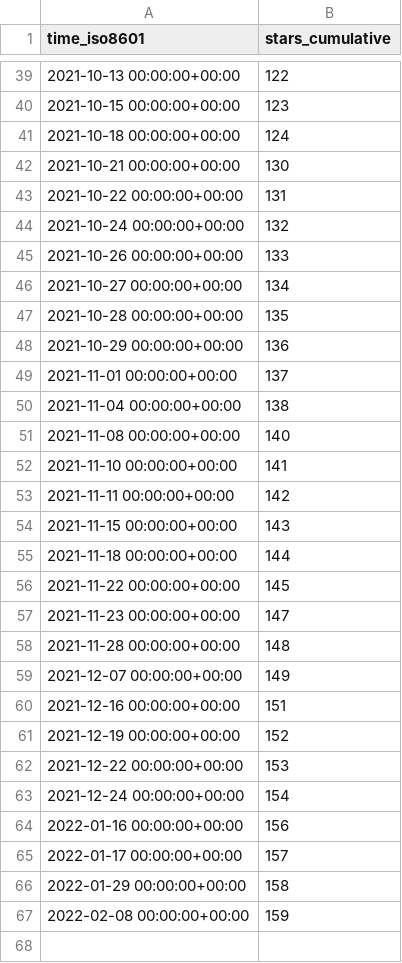
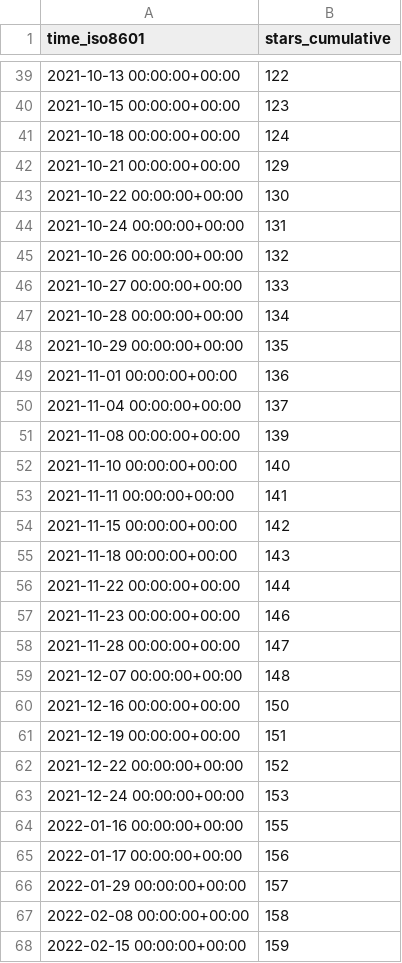
Before and after one commit to tom-doerr/github_repo_stats_data, a CSV file: tom-doerr/vim_codex/ghrs-data/stargazers.csv, drawn as a sheet; only a part is shown, gaps mark what is left out.

```diff
--- a/tom-doerr/vim_codex/ghrs-data/stargazers.csv
+++ b/tom-doerr/vim_codex/ghrs-data/stargazers.csv
@@ -41,27 +41,28 @@ time_iso8601,stars_cumulative
 2021-10-18 00:00:00+00:00,124
-2021-10-21 00:00:00+00:00,130
-2021-10-22 00:00:00+00:00,131
-2021-10-24 00:00:00+00:00,132
-2021-10-26 00:00:00+00:00,133
-2021-10-27 00:00:00+00:00,134
-2021-10-28 00:00:00+00:00,135
-2021-10-29 00:00:00+00:00,136
-2021-11-01 00:00:00+00:00,137
-2021-11-04 00:00:00+00:00,138
-2021-11-08 00:00:00+00:00,140
-2021-11-10 00:00:00+00:00,141
-2021-11-11 00:00:00+00:00,142
-2021-11-15 00:00:00+00:00,143
-2021-11-18 00:00:00+00:00,144
-2021-11-22 00:00:00+00:00,145
-2021-11-23 00:00:00+00:00,147
-2021-11-28 00:00:00+00:00,148
-2021-12-07 00:00:00+00:00,149
-2021-12-16 00:00:00+00:00,151
-2021-12-19 00:00:00+00:00,152
-2021-12-22 00:00:00+00:00,153
-2021-12-24 00:00:00+00:00,154
-2022-01-16 00:00:00+00:00,156
-2022-01-17 00:00:00+00:00,157
-2022-01-29 00:00:00+00:00,158
-2022-02-08 00:00:00+00:00,159
+2021-10-21 00:00:00+00:00,129
+2021-10-22 00:00:00+00:00,130
+2021-10-24 00:00:00+00:00,131
+2021-10-26 00:00:00+00:00,132
+2021-10-27 00:00:00+00:00,133
+2021-10-28 00:00:00+00:00,134
+2021-10-29 00:00:00+00:00,135
+2021-11-01 00:00:00+00:00,136
+2021-11-04 00:00:00+00:00,137
+2021-11-08 00:00:00+00:00,139
+2021-11-10 00:00:00+00:00,140
+2021-11-11 00:00:00+00:00,141
+2021-11-15 00:00:00+00:00,142
+2021-11-18 00:00:00+00:00,143
+2021-11-22 00:00:00+00:00,144
+2021-11-23 00:00:00+00:00,146
+2021-11-28 00:00:00+00:00,147
+2021-12-07 00:00:00+00:00,148
+2021-12-16 00:00:00+00:00,150
+2021-12-19 00:00:00+00:00,151
+2021-12-22 00:00:00+00:00,152
+2021-12-24 00:00:00+00:00,153
+2022-01-16 00:00:00+00:00,155
+2022-01-17 00:00:00+00:00,156
+2022-01-29 00:00:00+00:00,157
+2022-02-08 00:00:00+00:00,158
+2022-02-15 00:00:00+00:00,159
```
